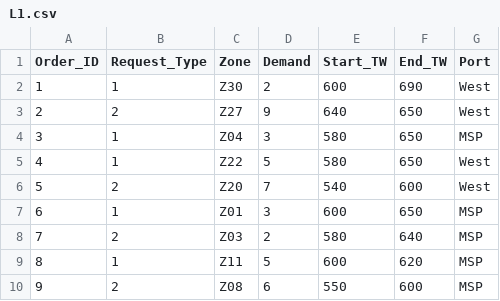
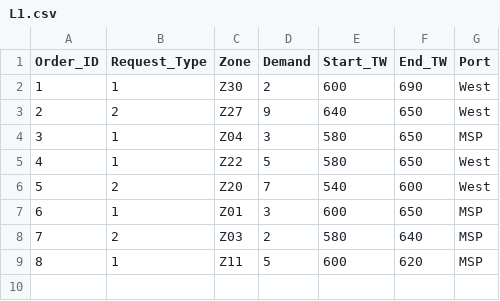
Before and after one commit to chensxb97/ferryServiceVRP, a CSV file: SampleDataset/L1.csv, drawn as a sheet; the diff names each change by its address in the sheet, - before the commit and + after, or states it on an @@ line.

```diff
--- a/SampleDataset/L1.csv
+++ b/SampleDataset/L1.csv
-row 10: 9 | 2 | Z08 | 6 | 550 | 600 | MSP
```
Also changed, not shown: outputs/result_schedule.csv, 8 other files.
